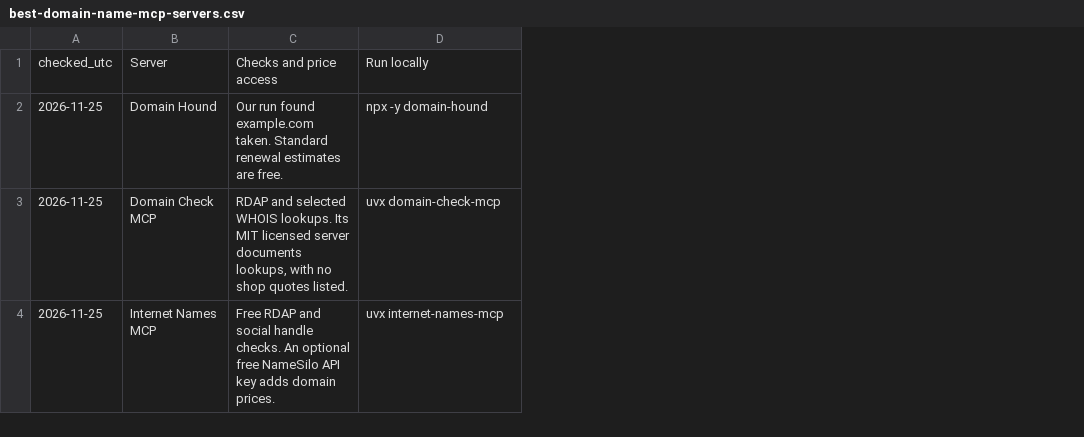
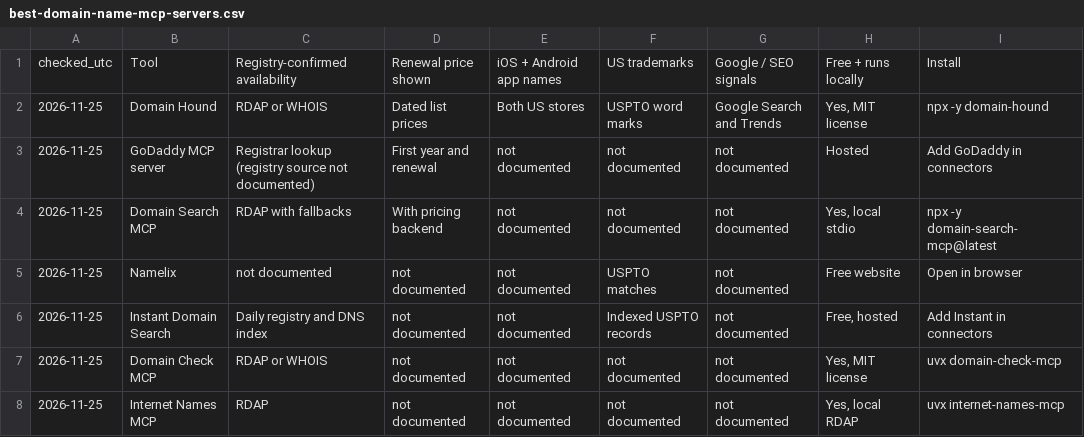
Before and after one commit to lars-hv/domainhound-site, a CSV file: data/2026-11-25/tables/best-domain-name-mcp-servers.csv, drawn as a sheet; removed rows and columns are numbered as before the commit, all else as after; the diff names each change by its address in the sheet, - before the commit and + after, or states it on an @@ line.

Commit message:
fix: ground domain guides in verified prices and availability

```diff
--- a/data/2026-11-25/tables/best-domain-name-mcp-servers.csv
+++ b/data/2026-11-25/tables/best-domain-name-mcp-servers.csv
-column C, rows 2-4: Our run found example.com taken. Standard renewal estimates are free. | RDAP and selected WHOIS lookups. Its MIT licensed server documents lookups, with no shop quotes listed. | Free RDAP and social handle checks. An optional free NameSilo API key adds domain prices.
+column C, row 2: RDAP or WHOIS; rows 7-8: RDAP or WHOIS | RDAP
+column D, row 2: Dated list prices; rows 7-8: not documented | not documented
+column E, row 2: Both US stores; rows 7-8: not documented | not documented
+column F, row 2: USPTO word marks; rows 7-8: not documented | not documented
+column G, row 2: Google Search and Trends; rows 7-8: not documented | not documented
+column H, row 2: Yes, MIT license; rows 7-8: Yes, MIT license | Yes, local RDAP
-row 1: checked_utc | Server | Checks and price access | Run locally
+row 1: checked_utc | Tool | Registry-confirmed availability | Renewal price shown | iOS + Android app names | US trademarks | Google / SEO signals | Free + runs locally | Install
+row 3: 2026-11-25 | GoDaddy MCP server | Registrar lookup (registry source not documented) | First year and renewal | not documented | not documented | not documented | Hosted | Add GoDaddy in connectors
+row 4: 2026-11-25 | Domain Search MCP | RDAP with fallbacks | With pricing backend | not documented | not documented | not documented | Yes, local stdio | npx -y domain-search-mcp@latest
+row 5: 2026-11-25 | Namelix | not documented | not documented | not documented | USPTO matches | not documented | Free website | Open in browser
+row 6: 2026-11-25 | Instant Domain Search | Daily registry and DNS index | not documented | not documented | Indexed USPTO records | not documented | Free, hosted | Add Instant in connectors
```
Also changed, not shown: data/2026-11-25/tables/com-vs-ai-vs-io.csv, data/2026-11-25/tables/find-an-available-startup-name.csv, 21 other files.
